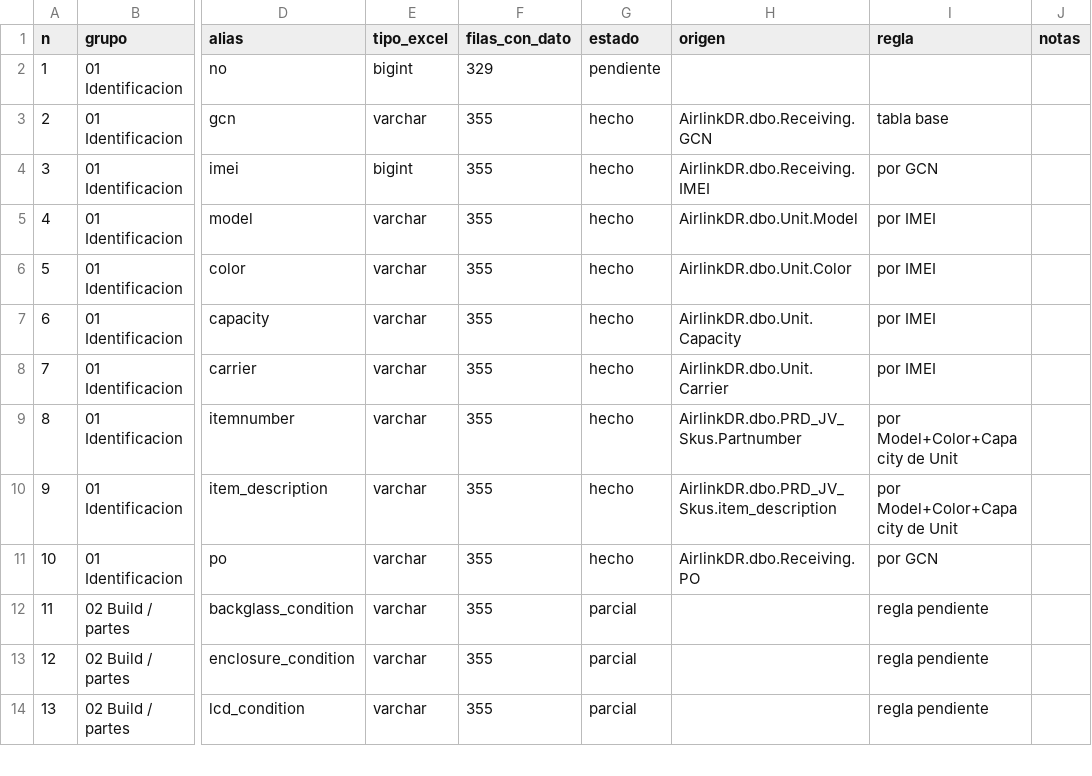
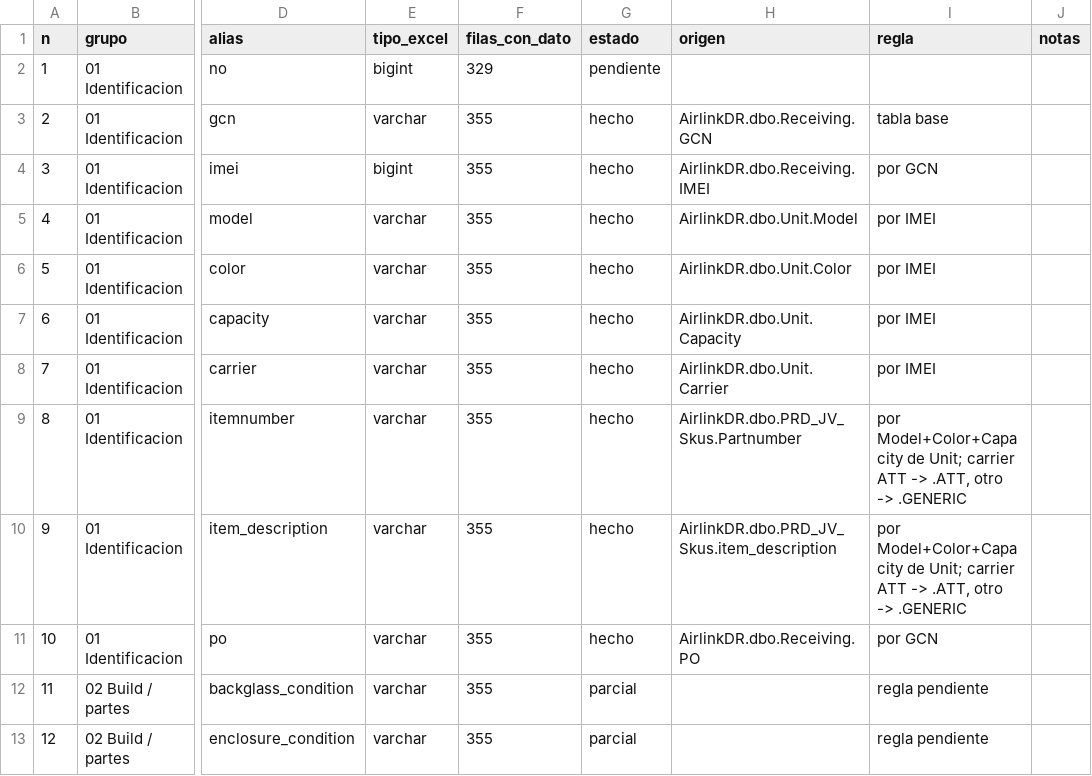
Before and after one commit to Virgax/Unit_Life, a CSV file: mapping/column_map.csv, drawn as a sheet; only a part is shown, gaps mark what is left out; the shorter side is filled out with more unchanged rows; the diff names each change by its address in the sheet, - before the commit and + after, or states it on an @@ line.

```diff
--- a/mapping/column_map.csv
+++ b/mapping/column_map.csv
-I9:I10 (regla): …Model+Color+Capacity de Unit
+I9:I10 (regla): …Model+Color+Capacity de Unit; carrier ATT -> .ATT, otro -> .GENERIC
```
Also changed, not shown: 2 other files.
